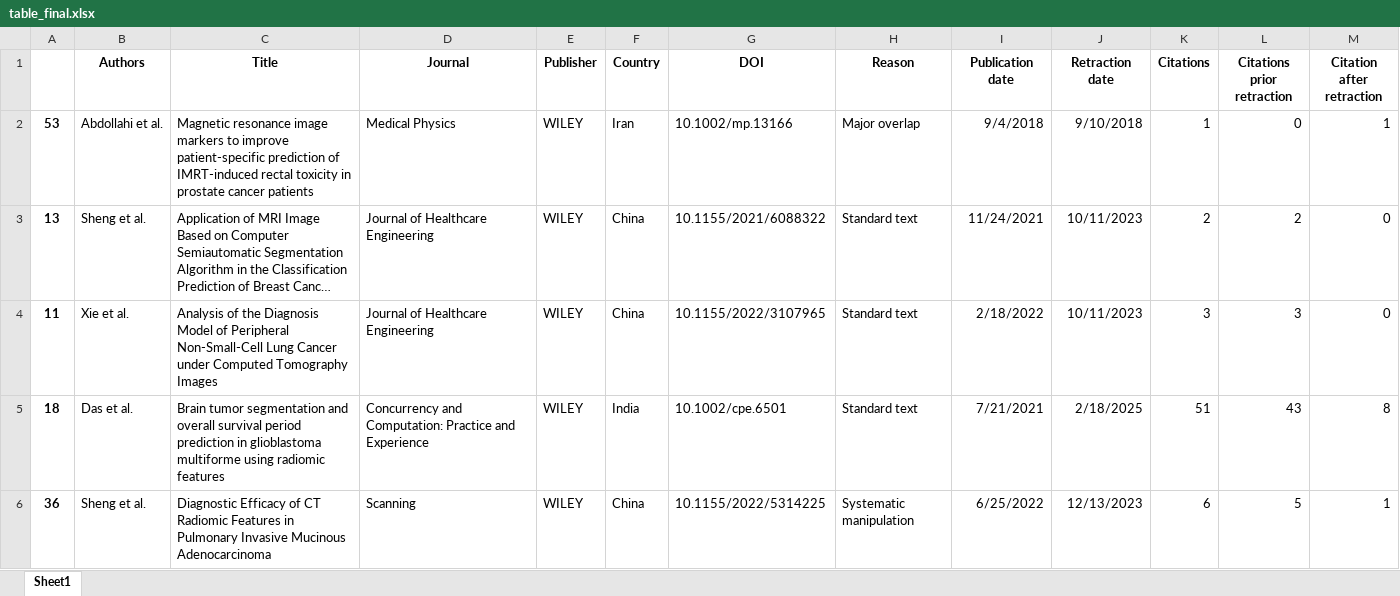
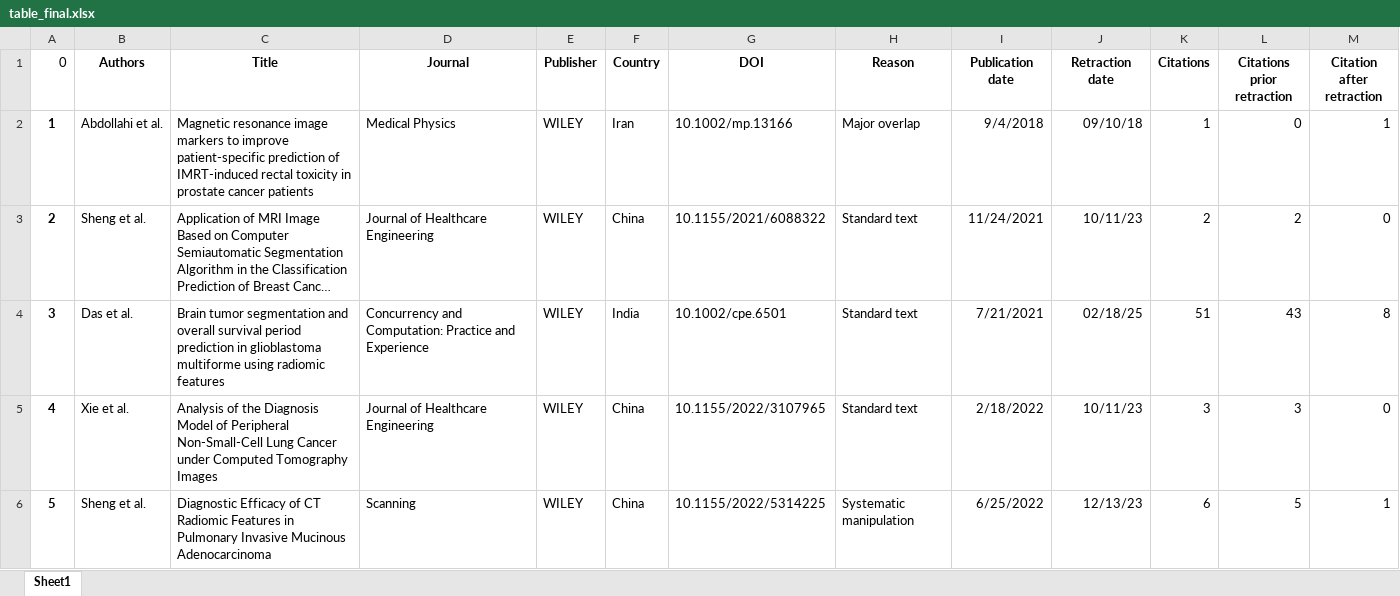
Before and after one commit to aydindemircioglu/radRetraction, an Excel workbook: results/table_final.xlsx, sheet Sheet1, drawn as a sheet; only a part is shown; long unchanged cells end in …; values as stored, in another font and other column widths than the file's, no borders; removed rows and columns are numbered as before the commit, all else as after; the diff covers the shown part only; the diff names each change by its address in the sheet, - before the commit and + after, or states it on an @@ line.

```diff
--- a/results/table_final.xlsx (sheet Sheet1)
+++ b/results/table_final.xlsx (sheet Sheet1)
-A1: (empty)
+A1: 0
-A2 (0): 53
+A2 (0): 1
-J2 (Retraction date): 9/10/2018
+J2 (Retraction date): 09/10/18
-A3 (0): 13
+A3 (0): 2
-J3 (Retraction date): 10/11/2023
+J3 (Retraction date): 10/11/23
-row 4: 11 | Xie et al. | Analysis of the Diagnosis Model of Peripheral Non-Small-Cell Lung Cancer under Computed Tomography Images | Journal of Healthcare Engineering | WILEY | China | 10.1155/2022/3107965 | Standard text | 2/18/2022 | 10/11/2023 | 3 | 3 | 0
-A4 (0): 18
+A4 (0): 3
-J4 (Retraction date): 2/18/2025
+J4 (Retraction date): 02/18/25
+row 5: 4 | Xie et al. | Analysis of the Diagnosis Model of Peripheral Non-Small-Cell Lung Cancer under Computed Tomography Images | Journal of Healthcare Engineering | WILEY | China | 10.1155/2022/3107965 | Standard text | 2/18/2022 | 10/11/23 | 3 | 3 | 0
-A6 (0): 36
+A6 (0): 5
-J6 (Retraction date): 12/13/2023
+J6 (Retraction date): 12/13/23
```
Also changed, not shown: 9 added rows, 7 removed rows and 12 edited cells elsewhere in this sheet, results/Table_1.xlsx, results/journals2025.xlsx, 14 other files.
